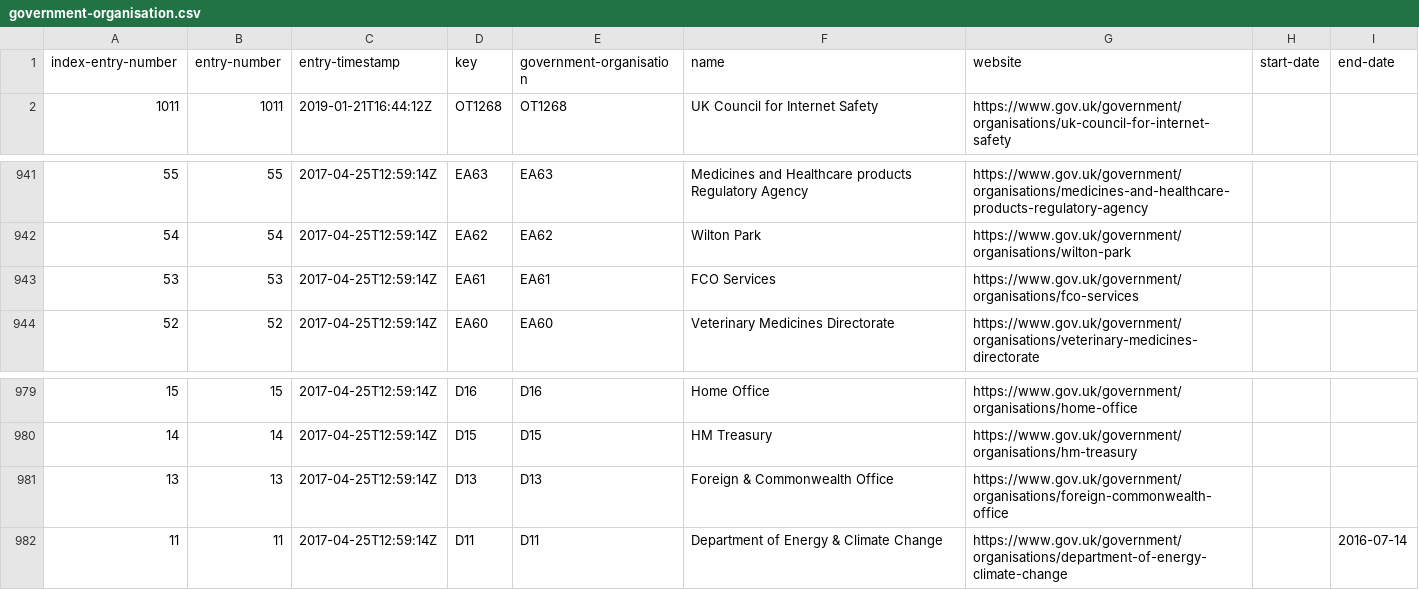
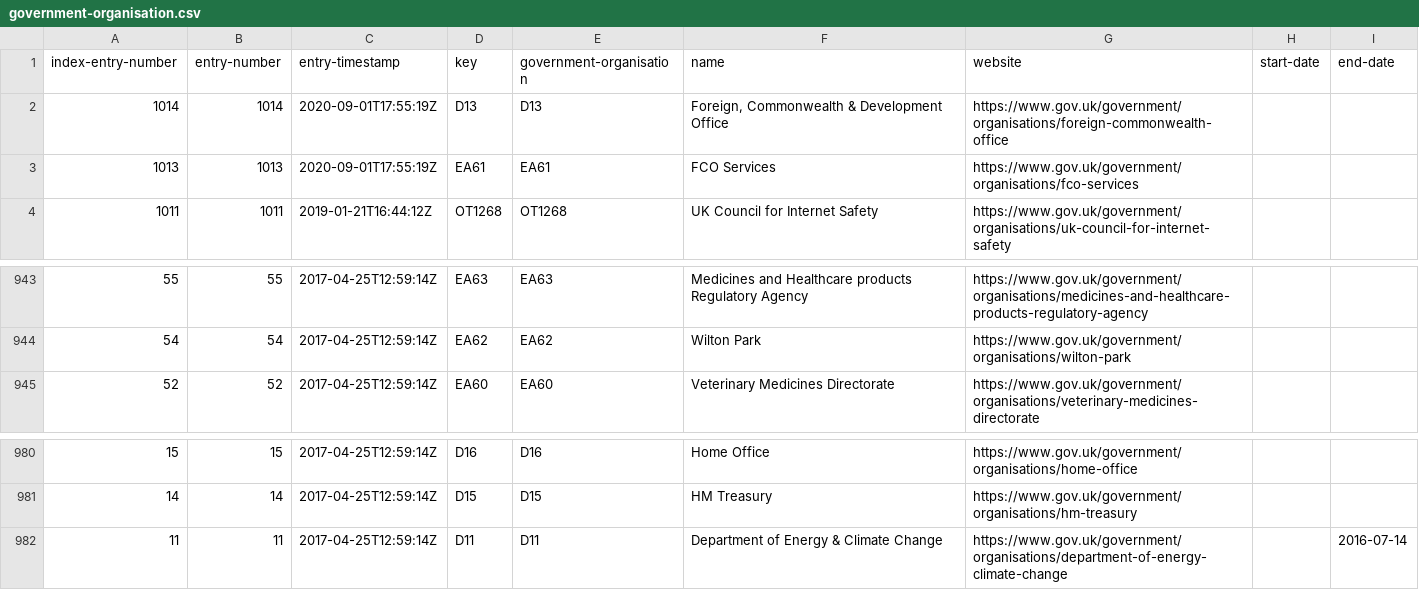
Before and after one commit to digital-land/organisation-dataset, a CSV file: collection/register/government-organisation.csv, drawn as a sheet; only a part is shown, gaps mark what is left out.

```diff
--- a/collection/register/government-organisation.csv
+++ b/collection/register/government-organisation.csv
@@ -1,2 +1,4 @@
 index-entry-number,entry-number,entry-timestamp,key,government-organisation,name,website,start-date,end-date
+1014,1014,2020-09-01T17:55:19Z,D13,D13,"Foreign, Commonwealth & Development Office","https://www.gov.uk/government/organisations/foreign-commonwealth-office",,
+1013,1013,2020-09-01T17:55:19Z,EA61,EA61,"FCO Services","https://www.gov.uk/government/organisations/fco-services",,
 1011,1011,2019-01-21T16:44:12Z,OT1268,OT1268,"UK Council for Internet Safety","https://www.gov.uk/government/organisations/uk-council-for-internet-safety",,
@@ -942,3 +944,2 @@ index-entry-number,entry-number,entry-timestamp,key,government-organisation,name
 54,54,2017-04-25T12:59:14Z,EA62,EA62,"Wilton Park","https://www.gov.uk/government/organisations/wilton-park",,
-53,53,2017-04-25T12:59:14Z,EA61,EA61,"FCO Services","https://www.gov.uk/government/organisations/fco-services",,
 52,52,2017-04-25T12:59:14Z,EA60,EA60,"Veterinary Medicines Directorate","https://www.gov.uk/government/organisations/veterinary-medicines-directorate",,
@@ -980,3 +981,2 @@ index-entry-number,entry-number,entry-timestamp,key,government-organisation,name
 14,14,2017-04-25T12:59:14Z,D15,D15,"HM Treasury","https://www.gov.uk/government/organisations/hm-treasury",,
-13,13,2017-04-25T12:59:14Z,D13,D13,"Foreign & Commonwealth Office","https://www.gov.uk/government/organisations/foreign-commonwealth-office",,
 11,11,2017-04-25T12:59:14Z,D11,D11,"Department of Energy & Climate Change","https://www.gov.uk/government/organisations/department-of-energy-climate-change",,2016-07-14
```
Also changed, not shown: 1 other file.
